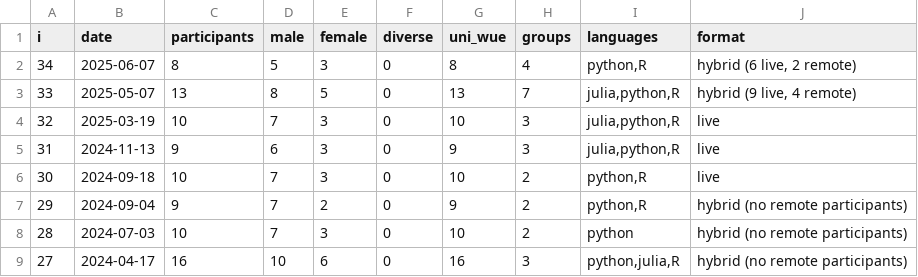
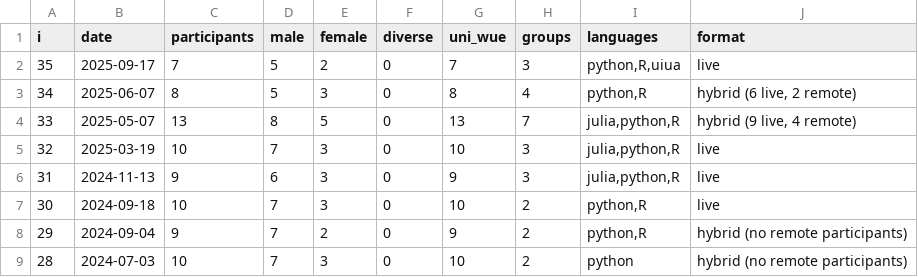
Before and after one commit to ddojo/ddojo.github.io, a TSV file: sessions/stats.tsv, drawn as a sheet; only a part is shown; the shorter side is filled out with more unchanged rows; the diff names each change by its address in the sheet, - before the commit and + after, or states it on an @@ line.

Commit message:
Add stats

```diff
--- a/sessions/stats.tsv
+++ b/sessions/stats.tsv
+row 2: 35 | 2025-09-17 | 7 | 5 | 2 | 0 | 7 | 3 | python,R,uiua | live
```
